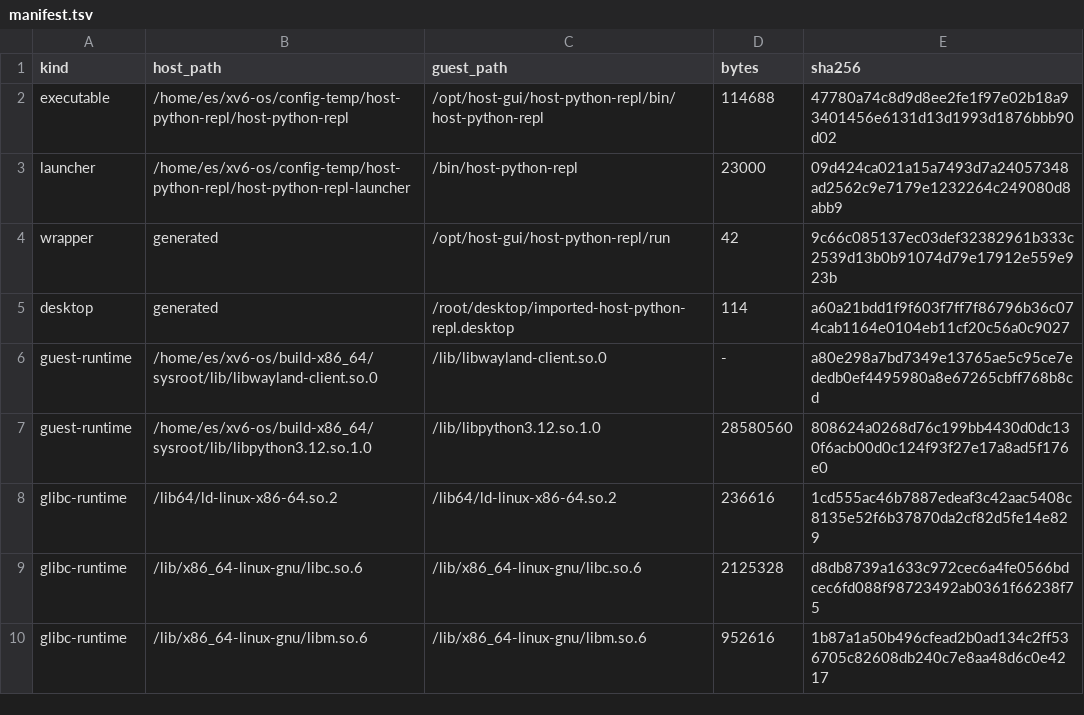
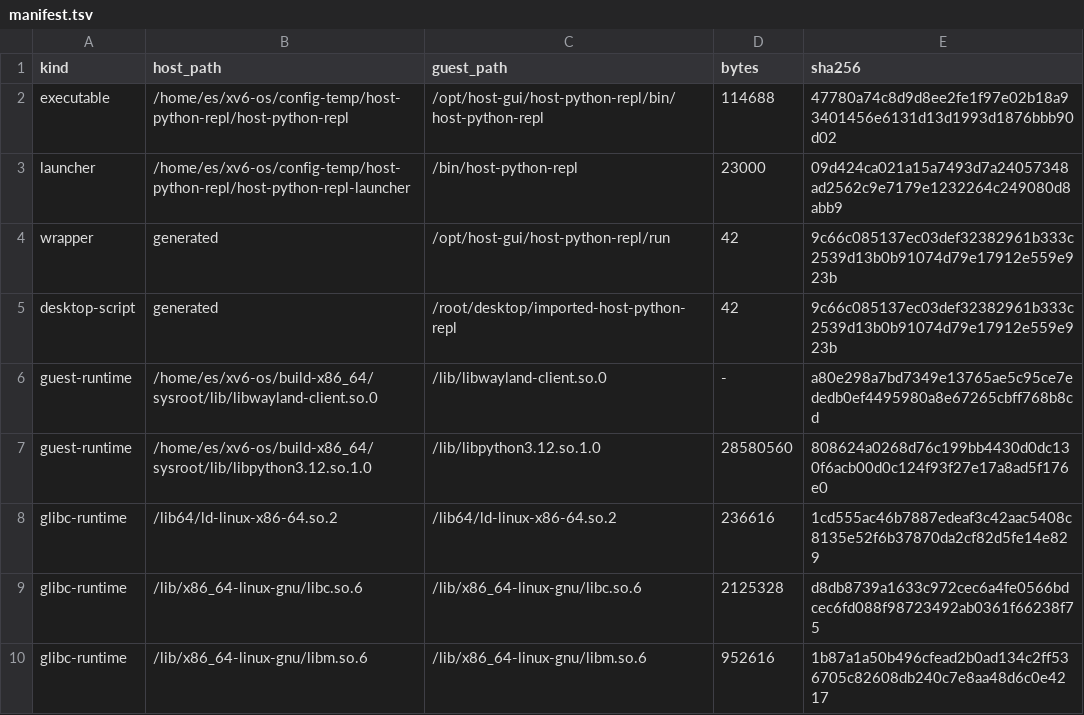
Before and after one commit to ElectronSpark/v6-vibe-set, a TSV file: rootfs-overlay/opt/host-gui/host-python-repl/manifest.tsv, drawn as a sheet; removed rows and columns are numbered as before the commit, all else as after; the diff names each change by its address in the sheet, - before the commit and + after, or states it on an @@ line.

```diff
--- a/rootfs-overlay/opt/host-gui/host-python-repl/manifest.tsv
+++ b/rootfs-overlay/opt/host-gui/host-python-repl/manifest.tsv
-row 5: desktop | generated | /root/desktop/imported-host-python-repl.desktop | 114 | a60a21bdd1f9f603f7ff7f86796b36c074cab1164e0104eb11cf20c56a0c9027
+row 5: desktop-script | generated | /root/desktop/imported-host-python-repl | 42 | 9c66c085137ec03def32382961b333c2539d13b0b91074d79e17912e559e923b
```
Also changed, not shown: rootfs-overlay/opt/host-gui/host-gtk-smoke/manifest.tsv, rootfs-overlay/opt/host-gui/host-idle/manifest.tsv, 23 other files.
